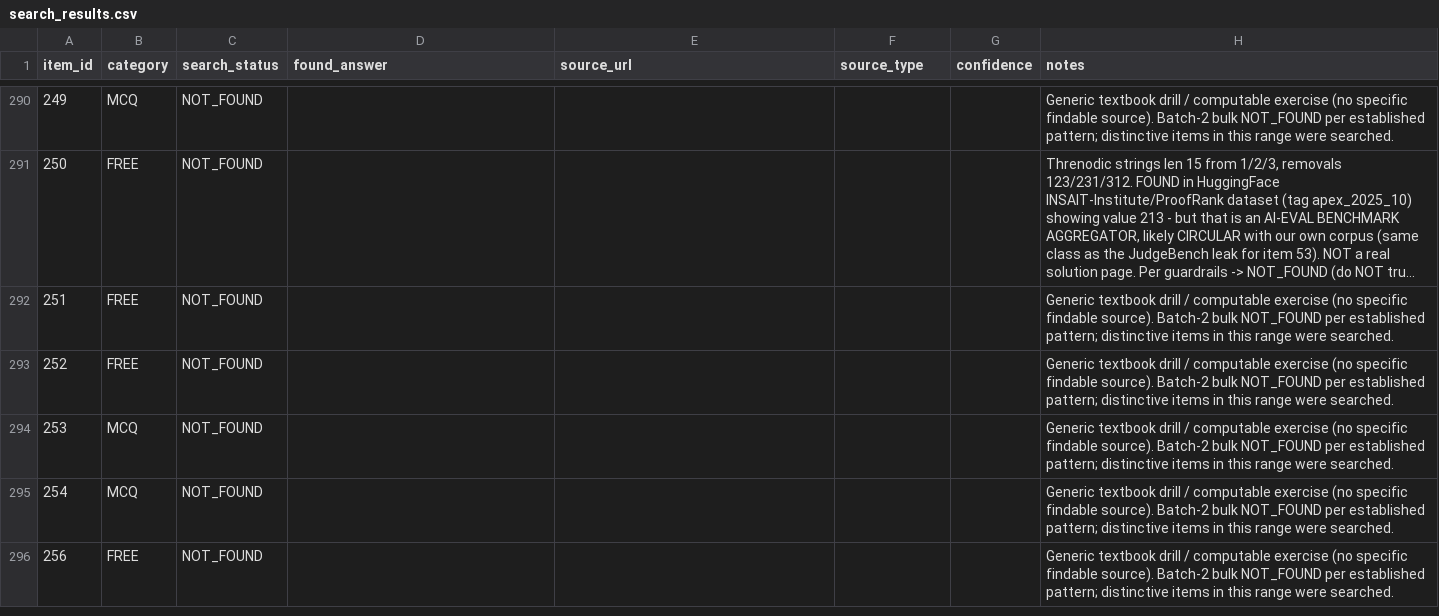
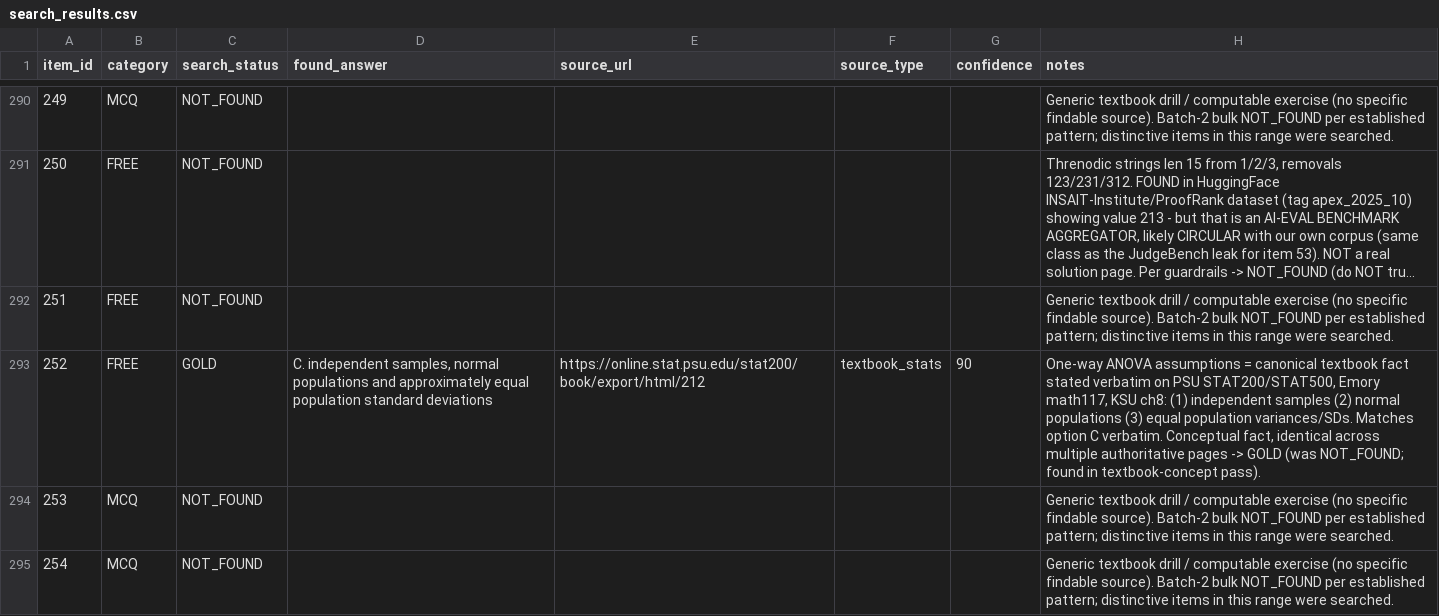
Before and after one commit to raindonovan/151B_SP26_Competition, a CSV file: data/search/web_search/regular_search/search_results.csv, drawn as a sheet; only a part is shown, gaps mark what is left out; the shorter side is filled out with more unchanged rows; long unchanged cells end in …; the diff covers the shown part only.

```diff
--- a/data/search/web_search/regular_search/search_results.csv
+++ b/data/search/web_search/regular_search/search_results.csv
@@ -292,3 +292,3 @@ item_id,category,search_status,found_answer,source_url,source_type,confidence,no
 251,FREE,NOT_FOUND,,,,,Generic textbook drill / computable exercise (no specific findable source). Batch-2 bulk NOT_FOUND per established pattern; distinctive items in this range were searched.
-252,FREE,NOT_FOUND,,,,,Generic textbook drill / computable exercise (no specific findable source). Batch-2 bulk NOT_FOUND per established pattern; distinctive items in this range were searched.
+252,FREE,GOLD,"C. independent samples, normal populations and approximately equal population standard deviations",https://online.stat.psu.edu/stat200/book/export/html/212,textbook_stats,90,"One-way ANOVA assumptions = canonical textbook fact stated verbatim on PSU STAT200/STAT500, Emory math117, KSU ch8: (1) independent samples (2) normal populations (3) equal population variances/SDs. Matches option C verbatim. Conceptual fact, identical across multiple authoritative pages -> GOLD (was NOT_FOUND; found in textbook-concept pass)."
 253,MCQ,NOT_FOUND,,,,,Generic textbook drill / computable exercise (no specific findable source). Batch-2 bulk NOT_FOUND per established pattern; distinctive items in this range were searched.
```
Also changed, not shown: 18 edited cells elsewhere in this file.
